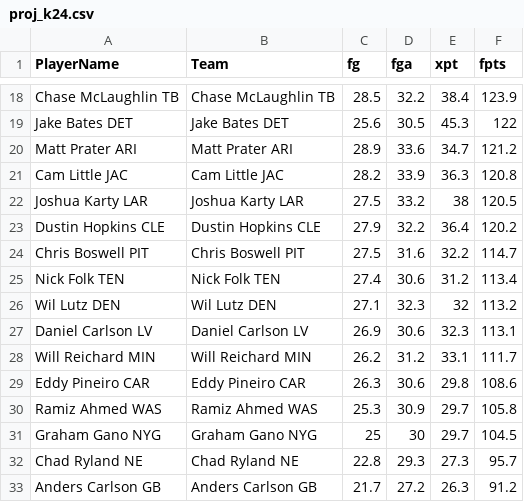
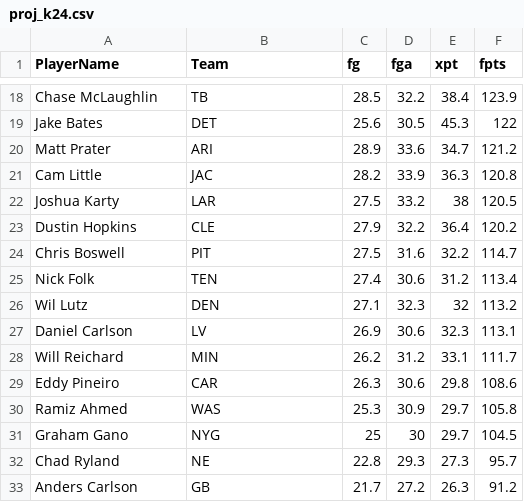
Before and after one commit to couthcommander/football-values, a CSV file: 2024/proj_k24.csv, drawn as a sheet; only a part is shown, gaps mark what is left out; the diff covers the shown part only; the diff names each change by its address in the sheet, - before the commit and + after, or states it on an @@ line.

```diff
--- a/2024/proj_k24.csv
+++ b/2024/proj_k24.csv
-A18 (PlayerName): Chase McLaughlin TB
+A18 (PlayerName): Chase McLaughlin
-B18 (Team): Chase McLaughlin TB
+B18 (Team): TB
-A19 (PlayerName): Jake Bates DET
+A19 (PlayerName): Jake Bates
-B19 (Team): Jake Bates DET
+B19 (Team): DET
-A20 (PlayerName): Matt Prater ARI
+A20 (PlayerName): Matt Prater
-B20 (Team): Matt Prater ARI
+B20 (Team): ARI
-A21 (PlayerName): Cam Little JAC
+A21 (PlayerName): Cam Little
-B21 (Team): Cam Little JAC
+B21 (Team): JAC
-A22 (PlayerName): Joshua Karty LAR
+A22 (PlayerName): Joshua Karty
-B22 (Team): Joshua Karty LAR
+B22 (Team): LAR
-A23 (PlayerName): Dustin Hopkins CLE
+A23 (PlayerName): Dustin Hopkins
-B23 (Team): Dustin Hopkins CLE
+B23 (Team): CLE
-A24 (PlayerName): Chris Boswell PIT
+A24 (PlayerName): Chris Boswell
-B24 (Team): Chris Boswell PIT
+B24 (Team): PIT
-A25 (PlayerName): Nick Folk TEN
+A25 (PlayerName): Nick Folk
-B25 (Team): Nick Folk TEN
+B25 (Team): TEN
-A26 (PlayerName): Wil Lutz DEN
+A26 (PlayerName): Wil Lutz
-B26 (Team): Wil Lutz DEN
+B26 (Team): DEN
-A27 (PlayerName): Daniel Carlson LV
+A27 (PlayerName): Daniel Carlson
-B27 (Team): Daniel Carlson LV
+B27 (Team): LV
-A28 (PlayerName): Will Reichard MIN
+A28 (PlayerName): Will Reichard
-B28 (Team): Will Reichard MIN
+B28 (Team): MIN
-A29 (PlayerName): Eddy Pineiro CAR
+A29 (PlayerName): Eddy Pineiro
-B29 (Team): Eddy Pineiro CAR
+B29 (Team): CAR
-A30 (PlayerName): Ramiz Ahmed WAS
+A30 (PlayerName): Ramiz Ahmed
-B30 (Team): Ramiz Ahmed WAS
+B30 (Team): WAS
-A31 (PlayerName): Graham Gano NYG
+A31 (PlayerName): Graham Gano
-B31 (Team): Graham Gano NYG
+B31 (Team): NYG
-A32 (PlayerName): Chad Ryland NE
+A32 (PlayerName): Chad Ryland
-B32 (Team): Chad Ryland NE
+B32 (Team): NE
-A33 (PlayerName): Anders Carlson GB
+A33 (PlayerName): Anders Carlson
-B33 (Team): Anders Carlson GB
+B33 (Team): GB
```
Also changed, not shown: 36 edited cells elsewhere in this file, 2024/proj_qb24.csv, 2024/proj_rb24.csv, 2 other files.
